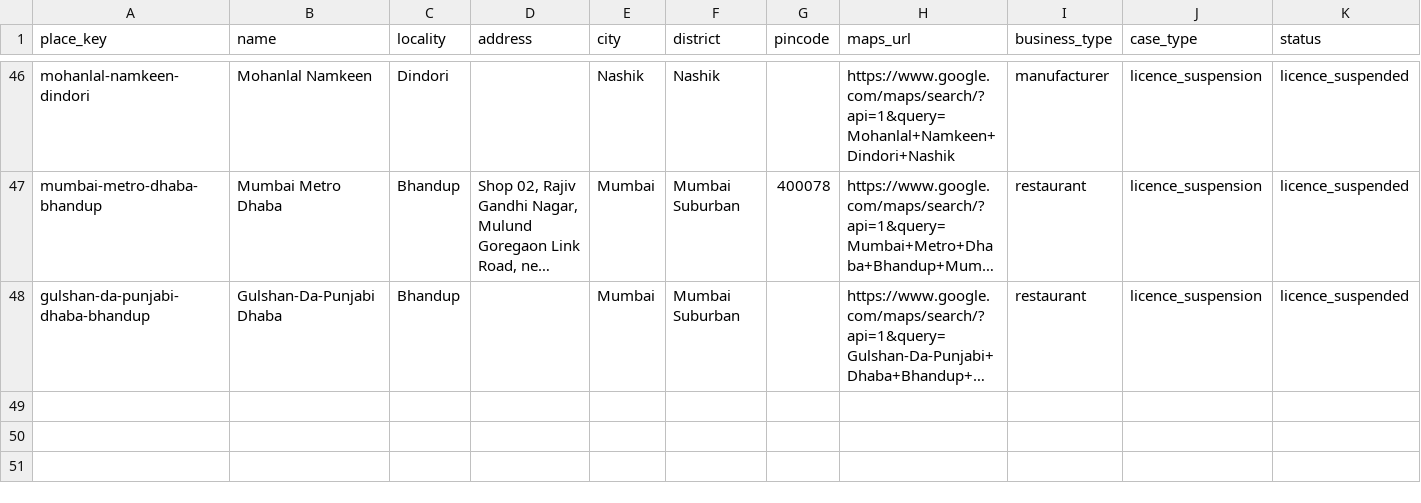
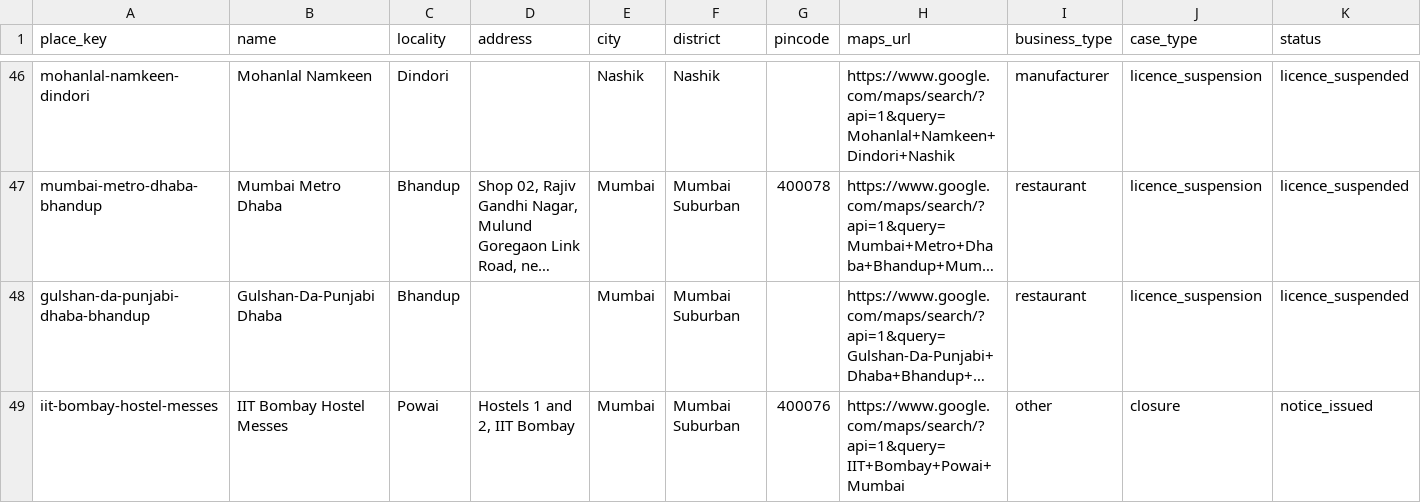
Before and after one commit to soorajnair19/Mundhe-Map, a CSV file: data/seed/cases.csv, drawn as a sheet; only a part is shown, gaps mark what is left out; long unchanged cells end in …; rows hold the shown columns only; the diff names each change by its address in the sheet, - before the commit and + after, or states it on an @@ line.

Commit message:
Add the IIT Bombay hostel mess case and tint hover and panel accents from each pin.

```diff
--- a/data/seed/cases.csv
+++ b/data/seed/cases.csv
+row 49: iit-bombay-hostel-messes | IIT Bombay Hostel Messes | Powai | Hostels 1 and 2, IIT Bombay | Mumbai | Mumbai Suburban | 400076 | https://www.google.com/maps/search/?api=1&query=IIT+Bombay+Powai+Mumbai | other | closure | notice_issued
```
Also changed, not shown: 6 other files.
